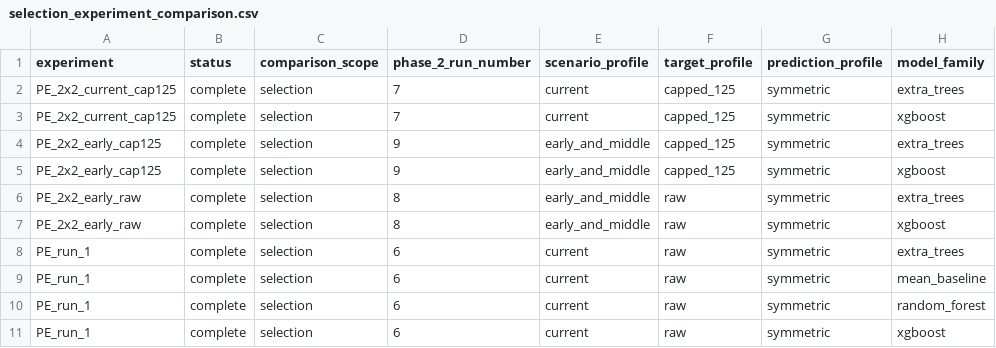
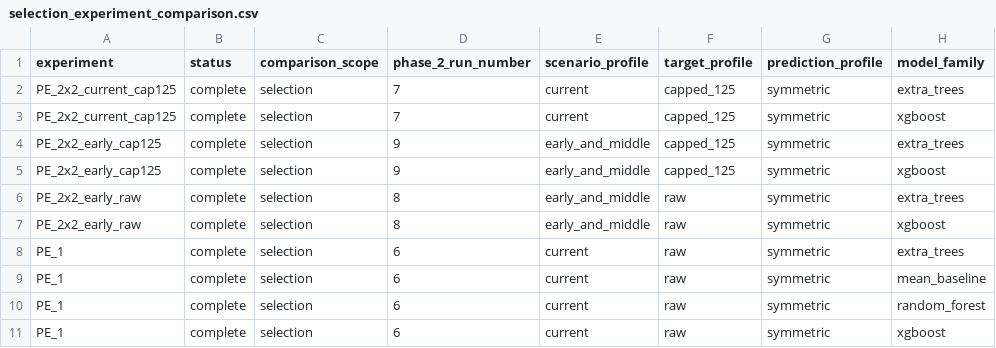
Before and after one commit to JoestHomann/UAV-RUL-Estimation, a CSV file: 2_architecture_experiments/1_pipeline_experiments/selection_experiment_comparison.csv, drawn as a sheet; only a part is shown; the diff names each change by its address in the sheet, - before the commit and + after, or states it on an @@ line.

Commit message:
Add PE_3 and PE_4 experiments with corresponding README, run scripts, and settings
- Introduced PE_3 experiment with automatic feature-union, target-cap, ensemble/calibration, and conservative-loss workflow.
- Created README.md for PE_3 detailing usage, settings, and output structure.
- Implemented run.py for PE_3 as the execution entry point.
- Added settings.toml for PE_3 with user-editable configurations for execution and experiment definitions.

- Introduced PE_4 experiment focused on conditional conservative calibration of Phase 3 Run 5 predictions.
- Created README.md for PE_4 outlining usage, settings, and output structure.
- Implemented run.py for PE_4 as the execution entry point.
- Added settings.toml for PE_4 with user-editable configurations for conditional workflows and calibration parameters.

```diff
--- a/2_architecture_experiments/1_pipeline_experiments/selection_experiment_comparison.csv
+++ b/2_architecture_experiments/1_pipeline_experiments/selection_experiment_comparison.csv
-A8:A11 (experiment): PE_run_1
+A8:A11 (experiment): PE_1
```
Also changed, not shown: 31 other files.
